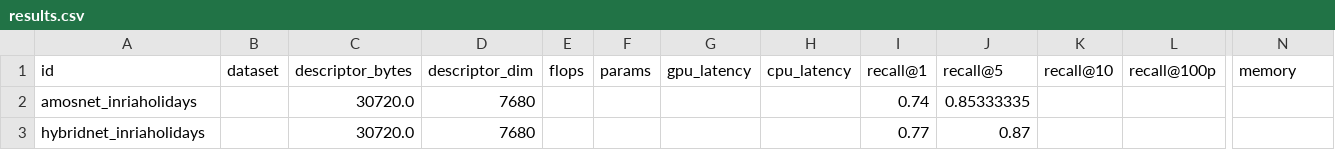
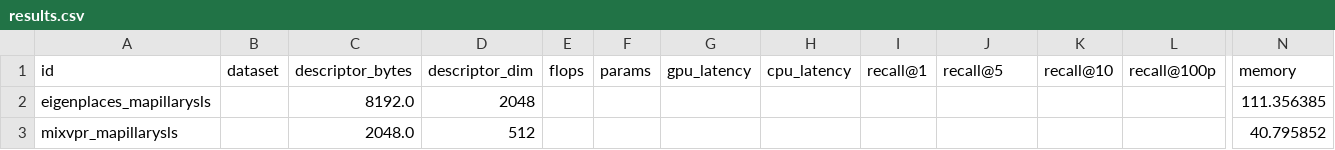
Before and after one commit to OliverGrainge/VisualLoc, a CSV file: Plots/PlaceRec/data/results.csv, drawn as a sheet; only a part is shown, gaps mark what is left out; removed rows and columns are numbered as before the commit, all else as after; rows hold the shown columns only; the diff names each change by its address in the sheet, - before the commit and + after, or states it on an @@ line.

```diff
--- a/Plots/PlaceRec/data/results.csv
+++ b/Plots/PlaceRec/data/results.csv
-row 2: amosnet_inriaholidays |  | 30720.0 | 7680 |  |  |  |  | 0.74 | 0.85333335
-row 3: hybridnet_inriaholidays |  | 30720.0 | 7680 |  |  |  |  | 0.77 | 0.87
+row 2: eigenplaces_mapillarysls |  | 8192.0 | 2048 |  |  |  |  |  |  |  |  | 111.356385
+row 3: mixvpr_mapillarysls |  | 2048.0 | 512 |  |  |  |  |  |  |  |  | 40.795852
```
Also changed, not shown: 5 other files.
